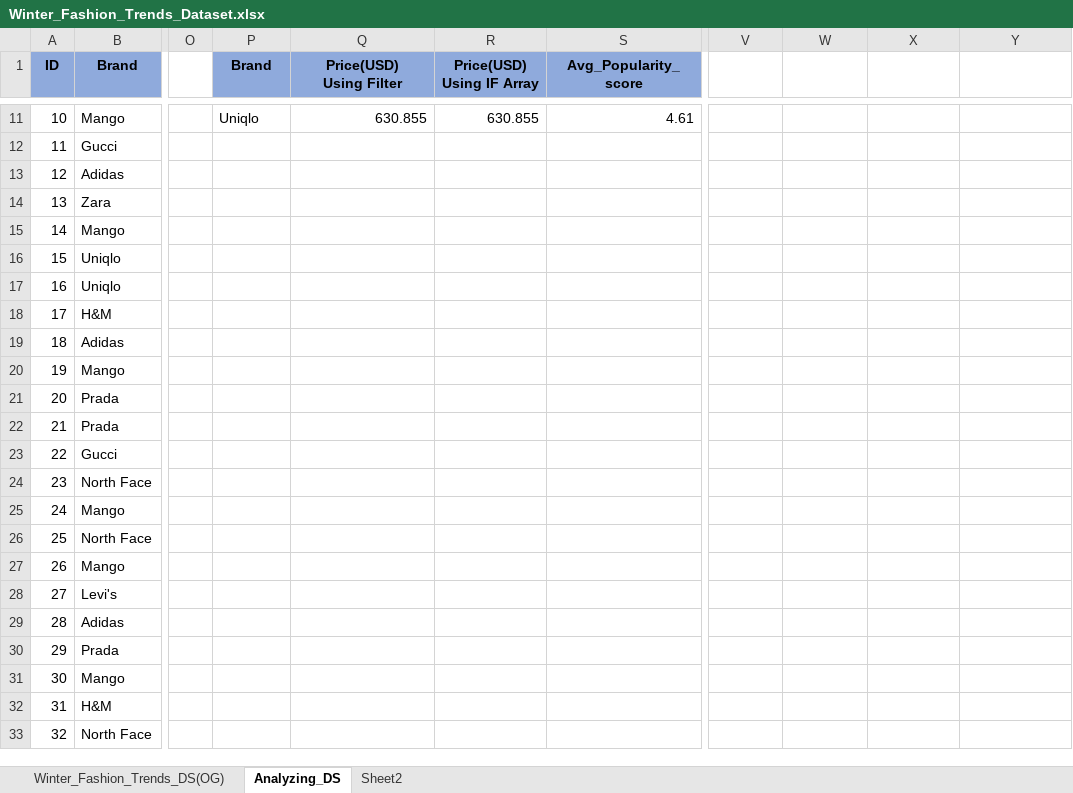
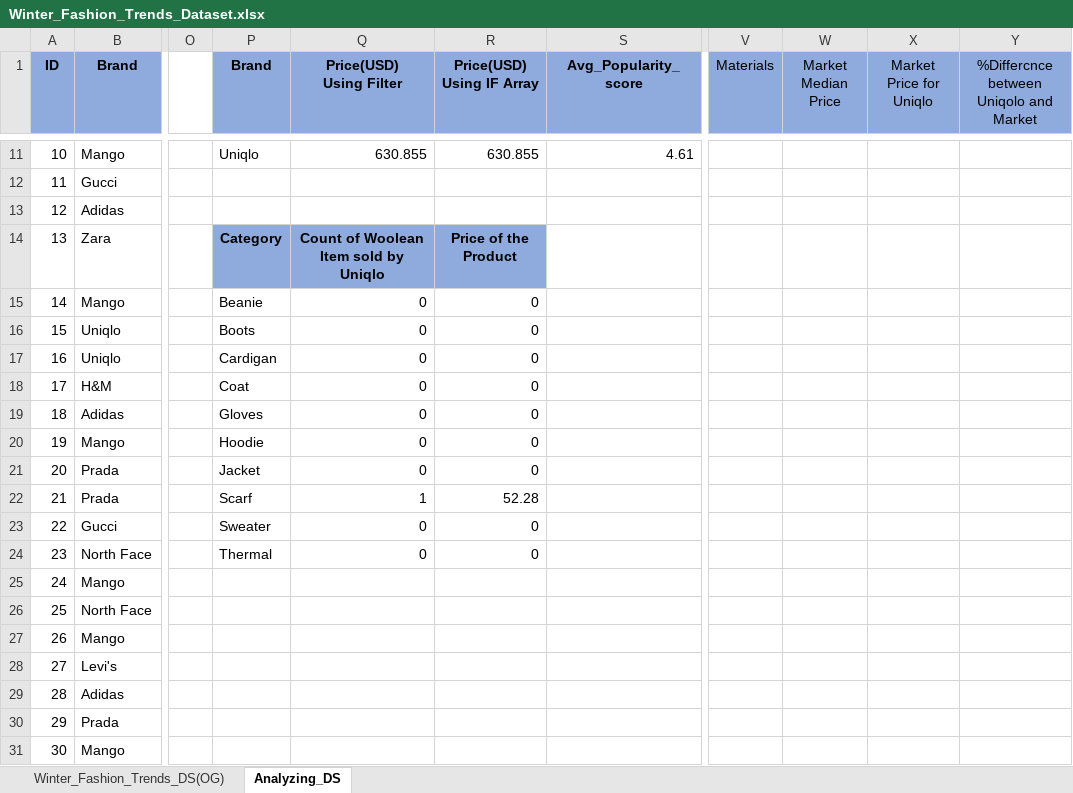
Before and after one commit to SahilUtekar1400/Daily-Concept-Proofing, an Excel workbook: Working/Excel Working/04122025_Winter_Fashion_Trends/Winter_Fashion_Trends_Dataset.xlsx, sheet Analyzing_DS, drawn as a sheet; only a part is shown, gaps mark what is left out; the shorter side is filled out with more unchanged rows; values as stored, in another font and other column widths than the file's, no borders; conditional formats not drawn; the diff covers the shown part only; the diff names each change by its address in the sheet, - before the commit and + after, or states it on an @@ line.

Commit message:
Day 2 of my journey to keep on growing starting with excel to strengthen the base and gaining the mindset

```diff
--- a/Working/Excel Working/04122025_Winter_Fashion_Trends/Winter_Fashion_Trends_Dataset.xlsx (sheet Analyzing_DS)
+++ b/Working/Excel Working/04122025_Winter_Fashion_Trends/Winter_Fashion_Trends_Dataset.xlsx (sheet Analyzing_DS)
-sheet tab: Sheet2
-V1: (empty)
+V1: Materials
-V1:Y1 fill: none
+V1:Y1 fill: #8FAADC
-W1: (empty)
+W1: Market Median Price
-X1: (empty)
+X1: Market Price for Uniqlo
-Y1: (empty)
+Y1: %Differcnce between Uniqolo and Market
-P14 (Brand): (empty)
+P14 (Brand): Category
-P14:R14 fill: none
+P14:R14 fill: #8FAADC
-Q14 (Price(USD) Using Filter): (empty)
+Q14 (Price(USD) Using Filter): Count of Woolean Item sold by Uniqlo
-R14 (Price(USD) Using IF Array): (empty)
+R14 (Price(USD) Using IF Array): Price of the Product
-P15 (Brand): (empty)
+P15 (Brand): Beanie
-Q15:Q21 (Price(USD) Using Filter): (empty)
+Q15:Q21 (Price(USD) Using Filter): 0
-R15:R21 (Price(USD) Using IF Array): (empty)
+R15:R21 (Price(USD) Using IF Array): 0
-P16 (Brand): (empty)
+P16 (Brand): Boots
-P17 (Brand): (empty)
+P17 (Brand): Cardigan
-P18 (Brand): (empty)
+P18 (Brand): Coat
-P19 (Brand): (empty)
+P19 (Brand): Gloves
-P20 (Brand): (empty)
+P20 (Brand): Hoodie
-P21 (Brand): (empty)
+P21 (Brand): Jacket
-P22 (Brand): (empty)
+P22 (Brand): Scarf
-Q22 (Price(USD) Using Filter): (empty)
+Q22 (Price(USD) Using Filter): 1
-R22 (Price(USD) Using IF Array): (empty)
+R22 (Price(USD) Using IF Array): 52.28
-P23 (Brand): (empty)
+P23 (Brand): Sweater
-Q23:Q24 (Price(USD) Using Filter): (empty)
+Q23:Q24 (Price(USD) Using Filter): 0
-R23:R24 (Price(USD) Using IF Array): (empty)
+R23:R24 (Price(USD) Using IF Array): 0
-P24 (Brand): (empty)
+P24 (Brand): Thermal
```
Also changed, not shown: 28 edited cells elsewhere in this sheet, 1 other file.
